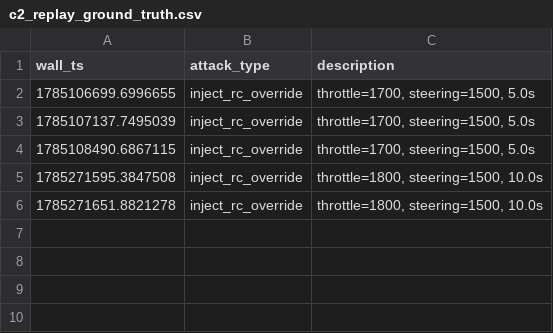
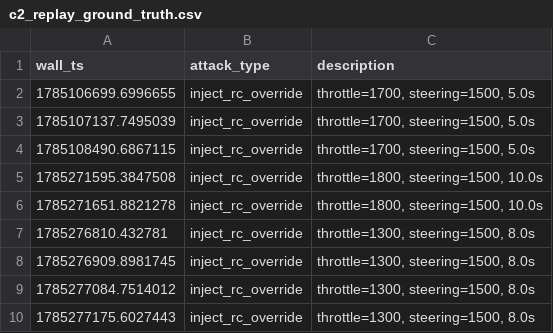
Before and after one commit to baalajivinay/maritime-cyber-range, a CSV file: attack_logs/c2_replay_ground_truth.csv, drawn as a sheet.

```diff
--- a/attack_logs/c2_replay_ground_truth.csv
+++ b/attack_logs/c2_replay_ground_truth.csv
@@ -6 +6,5 @@ wall_ts,attack_type,description
 1785271651.8821278,inject_rc_override,"throttle=1800, steering=1500, 10.0s"
+1785276810.432781,inject_rc_override,"throttle=1300, steering=1500, 8.0s"
+1785276909.8981745,inject_rc_override,"throttle=1300, steering=1500, 8.0s"
+1785277084.7514012,inject_rc_override,"throttle=1300, steering=1500, 8.0s"
+1785277175.6027443,inject_rc_override,"throttle=1300, steering=1500, 8.0s"
```
Also changed, not shown: attack_logs/ais_spoof_ground_truth.csv, 7 other files.
